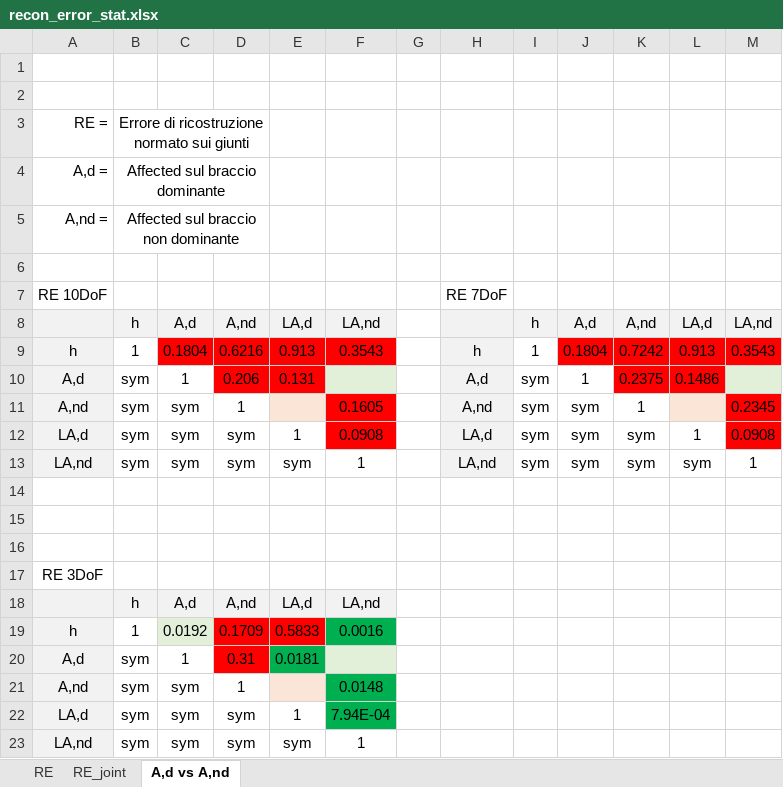
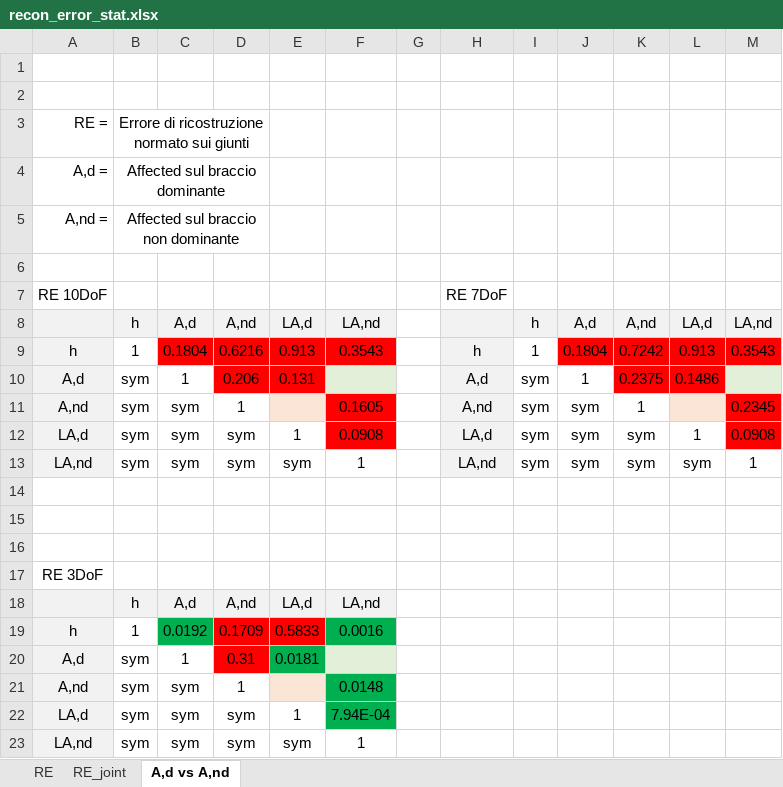
Before and after one commit to fpetracci/rob_upperlimb_strokes, an Excel workbook: Data Analysis/07_reconstruction_error/Reconstruct Error Paperlike/recon_error_stat.xlsx, sheet A,d vs A,nd, drawn as a sheet; values as stored, in another font and other column widths than the file's, no borders; the diff names each change by its address in the sheet, - before the commit and + after, or states it on an @@ line.

```diff
--- a/Data Analysis/07_reconstruction_error/Reconstruct Error Paperlike/recon_error_stat.xlsx (sheet A,d vs A,nd)
+++ b/Data Analysis/07_reconstruction_error/Reconstruct Error Paperlike/recon_error_stat.xlsx (sheet A,d vs A,nd)
-C19 fill: #E2F0D9
+C19 fill: #00B050
```
Also changed, not shown: sheet RE_joint, sheet RE, 1 other file.
